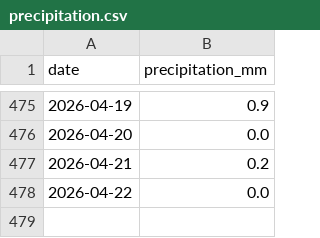
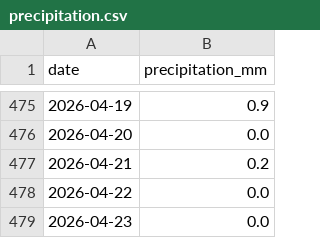
Before and after one commit to jura39bot/morez-meteo, a CSV file: data/precipitation.csv, drawn as a sheet; only a part is shown, gaps mark what is left out.

Commit message:
data: précipitations 2026-04-23 (+1 jours)

```diff
--- a/data/precipitation.csv
+++ b/data/precipitation.csv
@@ -478 +478,2 @@ date,precipitation_mm
 2026-04-22,0.0
+2026-04-23,0.0
```
Also changed, not shown: 3 other files.
